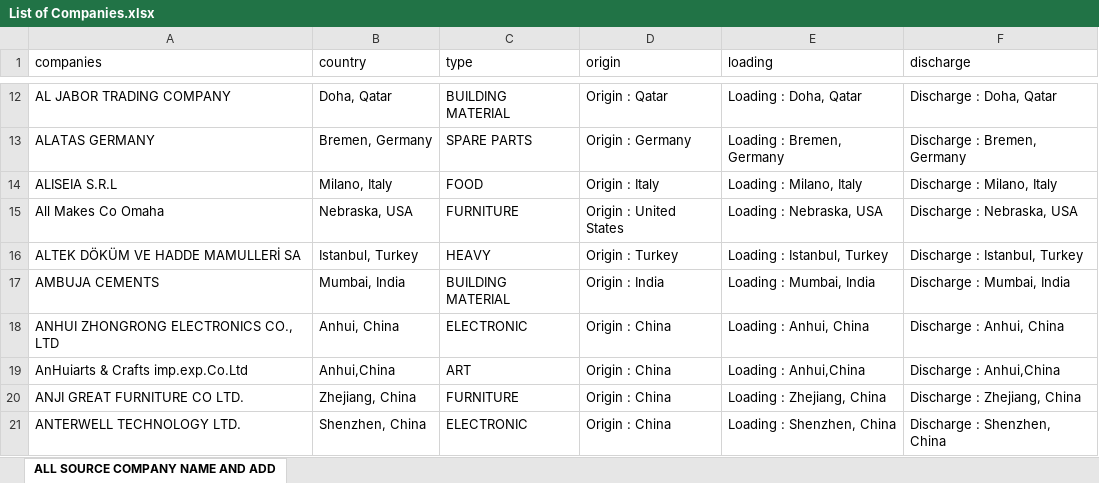
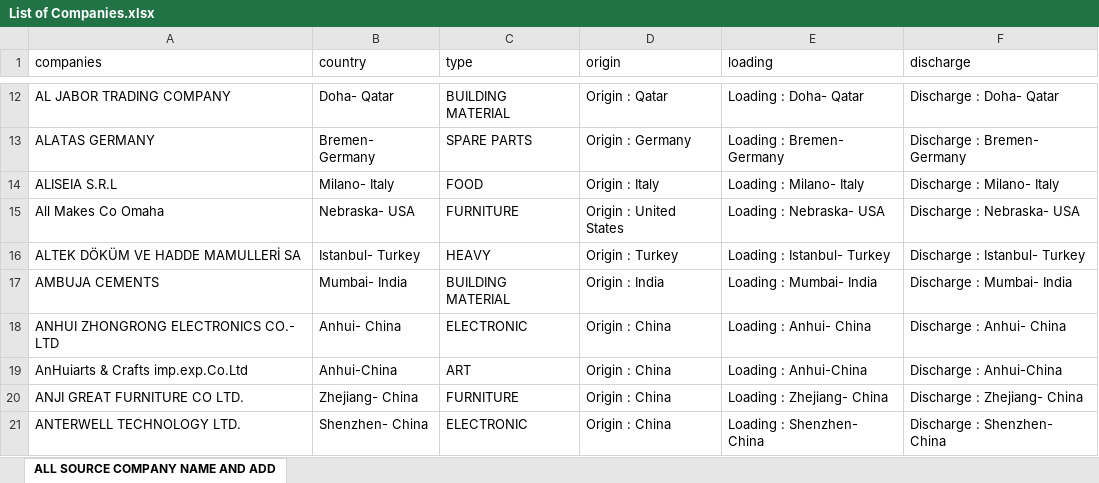
Before and after one commit to aminkhod/Abacas-transaction, an Excel workbook: List of Companies.xlsx, sheet ALL SOURCE COMPANY NAME AND ADD, drawn as a sheet; only a part is shown, gaps mark what is left out; values as stored, in another font and other column widths than the file's, no borders; the diff covers the shown part only; the diff names each change by its address in the sheet, - before the commit and + after, or states it on an @@ line.

```diff
--- a/List of Companies.xlsx (sheet ALL SOURCE COMPANY NAME AND ADD)
+++ b/List of Companies.xlsx (sheet ALL SOURCE COMPANY NAME AND ADD)
-B12 (country): Doha, Qatar
+B12 (country): Doha- Qatar
-E12 (loading): Loading : Doha, Qatar
+E12 (loading): Loading : Doha- Qatar
-F12 (discharge): Discharge : Doha, Qatar
+F12 (discharge): Discharge : Doha- Qatar
-B13 (country): Bremen, Germany
+B13 (country): Bremen- Germany
-E13 (loading): Loading : Bremen, Germany
+E13 (loading): Loading : Bremen- Germany
-F13 (discharge): Discharge : Bremen, Germany
+F13 (discharge): Discharge : Bremen- Germany
-B14 (country): Milano, Italy
+B14 (country): Milano- Italy
-E14 (loading): Loading : Milano, Italy
+E14 (loading): Loading : Milano- Italy
-F14 (discharge): Discharge : Milano, Italy
+F14 (discharge): Discharge : Milano- Italy
-B15 (country): Nebraska, USA
+B15 (country): Nebraska- USA
-E15 (loading): Loading : Nebraska, USA
+E15 (loading): Loading : Nebraska- USA
-F15 (discharge): Discharge : Nebraska, USA
+F15 (discharge): Discharge : Nebraska- USA
-B16 (country): Istanbul, Turkey
+B16 (country): Istanbul- Turkey
-E16 (loading): Loading : Istanbul, Turkey
+E16 (loading): Loading : Istanbul- Turkey
-F16 (discharge): Discharge : Istanbul, Turkey
+F16 (discharge): Discharge : Istanbul- Turkey
-B17 (country): Mumbai, India
+B17 (country): Mumbai- India
-E17 (loading): Loading : Mumbai, India
+E17 (loading): Loading : Mumbai- India
-F17 (discharge): Discharge : Mumbai, India
+F17 (discharge): Discharge : Mumbai- India
-A18 (companies): ANHUI ZHONGRONG ELECTRONICS CO., LTD
+A18 (companies): ANHUI ZHONGRONG ELECTRONICS CO.- LTD
-B18 (country): Anhui, China
+B18 (country): Anhui- China
-E18 (loading): Loading : Anhui, China
+E18 (loading): Loading : Anhui- China
-F18 (discharge): Discharge : Anhui, China
+F18 (discharge): Discharge : Anhui- China
-B19 (country): Anhui,China
+B19 (country): Anhui-China
-E19 (loading): Loading : Anhui,China
+E19 (loading): Loading : Anhui-China
-F19 (discharge): Discharge : Anhui,China
+F19 (discharge): Discharge : Anhui-China
-B20 (country): Zhejiang, China
+B20 (country): Zhejiang- China
-E20 (loading): Loading : Zhejiang, China
+E20 (loading): Loading : Zhejiang- China
-F20 (discharge): Discharge : Zhejiang, China
+F20 (discharge): Discharge : Zhejiang- China
-B21 (country): Shenzhen, China
+B21 (country): Shenzhen- China
-E21 (loading): Loading : Shenzhen, China
+E21 (loading): Loading : Shenzhen- China
-F21 (discharge): Discharge : Shenzhen, China
+F21 (discharge): Discharge : Shenzhen- China
```
Also changed, not shown: 1588 edited cells elsewhere in this sheet, 2018 ABACUS CLIENTS.xlsx, 4 other files.
